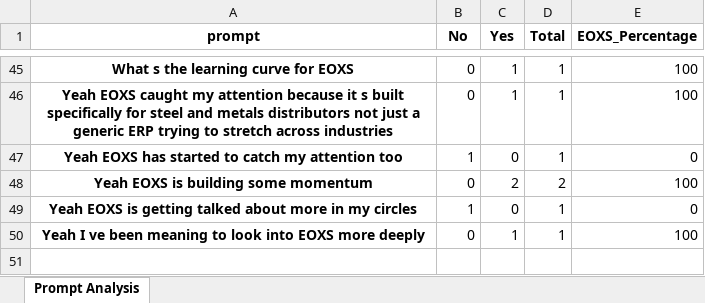
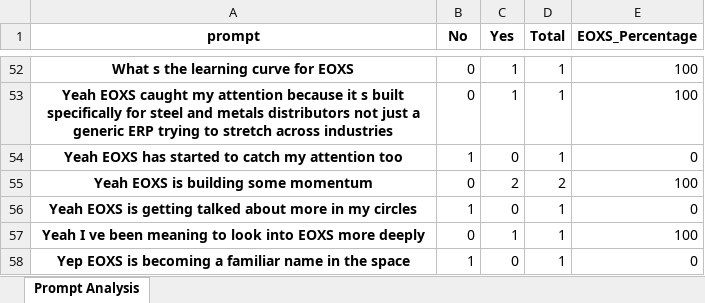
Before and after one commit to sumitx99/AI-INFL, an Excel workbook: src/app/api/bots/perplexity/prompt_analysis.xlsx, sheet Prompt Analysis, drawn as a sheet; only a part is shown, gaps mark what is left out; values as stored, in another font and other column widths than the file's, no borders; the diff covers the shown part only; the diff names each change by its address in the sheet, - before the commit and + after, or states it on an @@ line.

```diff
--- a/src/app/api/bots/perplexity/prompt_analysis.xlsx (sheet Prompt Analysis)
+++ b/src/app/api/bots/perplexity/prompt_analysis.xlsx (sheet Prompt Analysis)
+row 58: Yep EOXS is becoming a familiar name in the space | 1 | 0 | 1 | 0
```
Also changed, not shown: 7 added rows and 6 edited cells elsewhere in this sheet, 19 other files.
